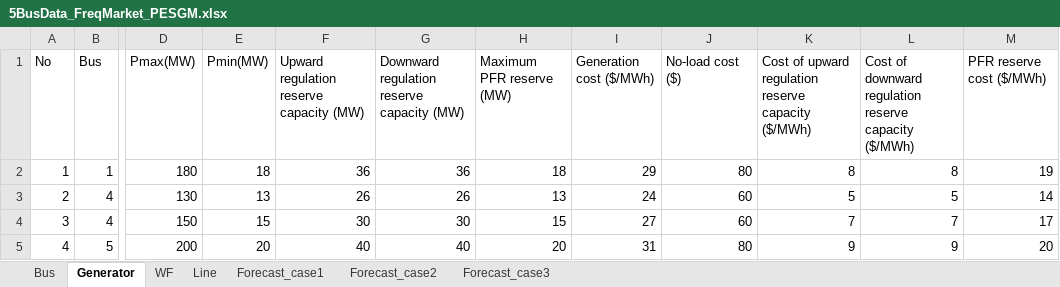
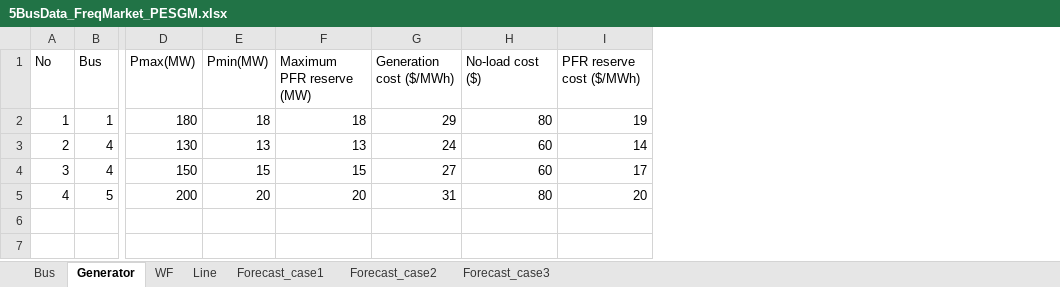
Before and after one commit to esterleds/Pricing-Balancing-Ancillary-Services, an Excel workbook: 5BusData_FreqMarket_PESGM.xlsx, sheet Generator, drawn as a sheet; only a part is shown, gaps mark what is left out; values as stored, in another font and other column widths than the file's, no borders; the diff names each change by its address in the sheet, - before the commit and + after, or states it on an @@ line.

Commit message:
Add files via upload

```diff
--- a/5BusData_FreqMarket_PESGM.xlsx (sheet Generator)
+++ b/5BusData_FreqMarket_PESGM.xlsx (sheet Generator)
-column F, rows 1-5: Upward regulation reserve capacity (MW) | 36 | 26 | 30 | 40
-column G, rows 1-5: Downward regulation reserve capacity (MW) | 36 | 26 | 30 | 40
-column K, rows 1-5: Cost of upward regulation reserve capacity ($/MWh) | 8 | 5 | 7 | 9
-column L, rows 1-5: Cost of downward regulation reserve capacity ($/MWh) | 8 | 5 | 7 | 9
```
Also changed, not shown: sheet WF.
